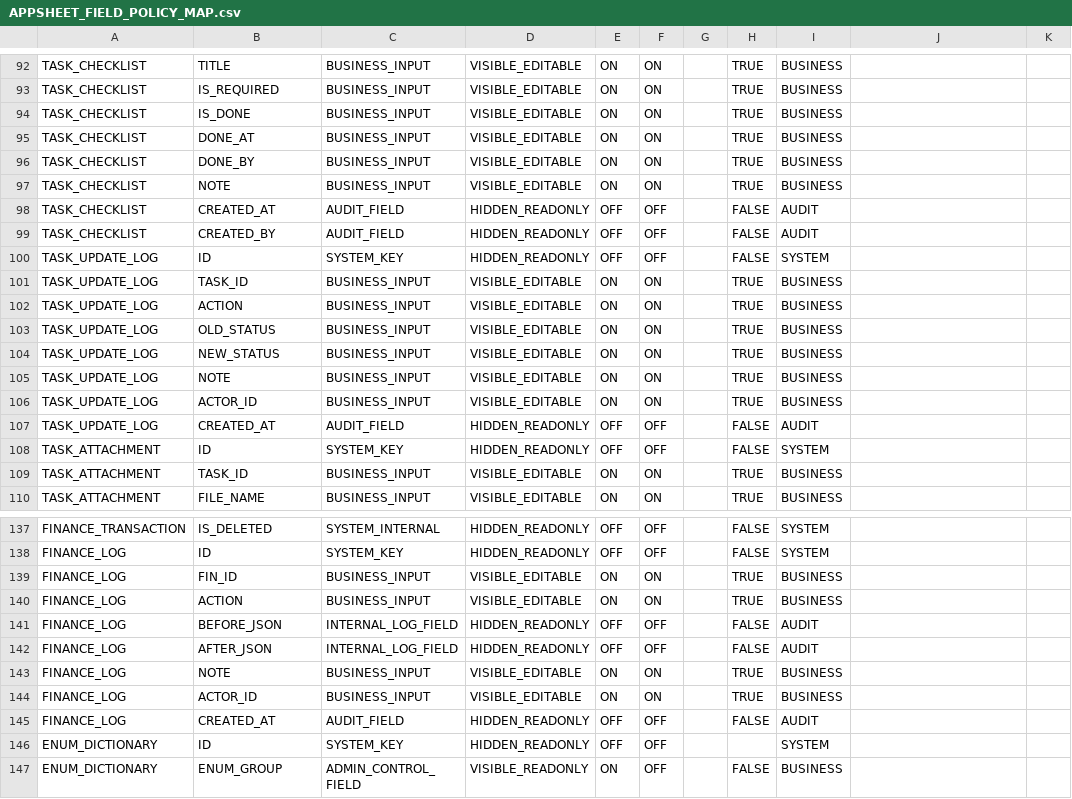
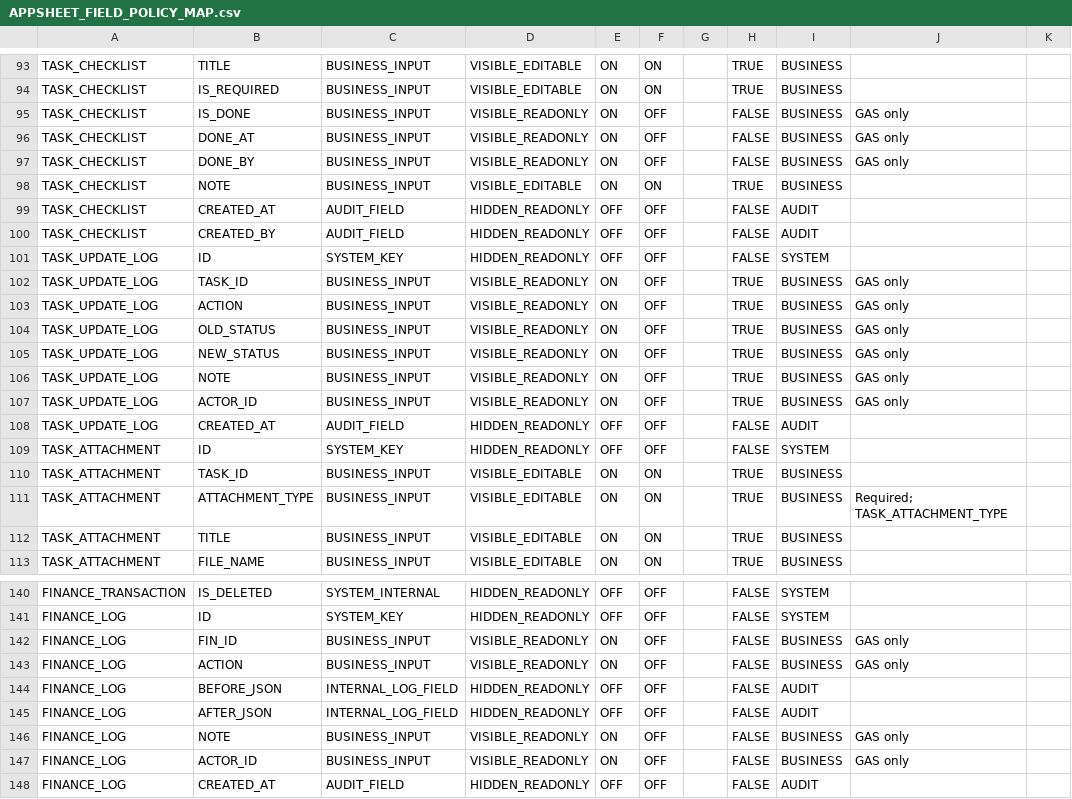
Before and after one commit to vinanissi/CBV_SSA_LAOCONG_PRO, a CSV file: 04_APPSHEET/APPSHEET_FIELD_POLICY_MAP.csv, drawn as a sheet; only a part is shown, gaps mark what is left out; the shorter side is filled out with more unchanged rows; the diff covers the shown part only.

```diff
--- a/04_APPSHEET/APPSHEET_FIELD_POLICY_MAP.csv
+++ b/04_APPSHEET/APPSHEET_FIELD_POLICY_MAP.csv
@@ -93,5 +94,5 @@ TASK_CHECKLIST,TITLE,BUSINESS_INPUT,VISIBLE_EDITABLE,ON,ON,,TRUE,BUSINESS,,
 TASK_CHECKLIST,IS_REQUIRED,BUSINESS_INPUT,VISIBLE_EDITABLE,ON,ON,,TRUE,BUSINESS,,
-TASK_CHECKLIST,IS_DONE,BUSINESS_INPUT,VISIBLE_EDITABLE,ON,ON,,TRUE,BUSINESS,,
-TASK_CHECKLIST,DONE_AT,BUSINESS_INPUT,VISIBLE_EDITABLE,ON,ON,,TRUE,BUSINESS,,
-TASK_CHECKLIST,DONE_BY,BUSINESS_INPUT,VISIBLE_EDITABLE,ON,ON,,TRUE,BUSINESS,,
+TASK_CHECKLIST,IS_DONE,BUSINESS_INPUT,VISIBLE_READONLY,ON,OFF,,FALSE,BUSINESS,GAS only,
+TASK_CHECKLIST,DONE_AT,BUSINESS_INPUT,VISIBLE_READONLY,ON,OFF,,FALSE,BUSINESS,GAS only,
+TASK_CHECKLIST,DONE_BY,BUSINESS_INPUT,VISIBLE_READONLY,ON,OFF,,FALSE,BUSINESS,GAS only,
 TASK_CHECKLIST,NOTE,BUSINESS_INPUT,VISIBLE_EDITABLE,ON,ON,,TRUE,BUSINESS,,
@@ -100,8 +101,8 @@ TASK_CHECKLIST,CREATED_BY,AUDIT_FIELD,HIDDEN_READONLY,OFF,OFF,,FALSE,AUDIT,,
 TASK_UPDATE_LOG,ID,SYSTEM_KEY,HIDDEN_READONLY,OFF,OFF,,FALSE,SYSTEM,,
-TASK_UPDATE_LOG,TASK_ID,BUSINESS_INPUT,VISIBLE_EDITABLE,ON,ON,,TRUE,BUSINESS,,
-TASK_UPDATE_LOG,ACTION,BUSINESS_INPUT,VISIBLE_EDITABLE,ON,ON,,TRUE,BUSINESS,,
-TASK_UPDATE_LOG,OLD_STATUS,BUSINESS_INPUT,VISIBLE_EDITABLE,ON,ON,,TRUE,BUSINESS,,
-TASK_UPDATE_LOG,NEW_STATUS,BUSINESS_INPUT,VISIBLE_EDITABLE,ON,ON,,TRUE,BUSINESS,,
-TASK_UPDATE_LOG,NOTE,BUSINESS_INPUT,VISIBLE_EDITABLE,ON,ON,,TRUE,BUSINESS,,
-TASK_UPDATE_LOG,ACTOR_ID,BUSINESS_INPUT,VISIBLE_EDITABLE,ON,ON,,TRUE,BUSINESS,,
+TASK_UPDATE_LOG,TASK_ID,BUSINESS_INPUT,VISIBLE_READONLY,ON,OFF,,TRUE,BUSINESS,GAS only,
+TASK_UPDATE_LOG,ACTION,BUSINESS_INPUT,VISIBLE_READONLY,ON,OFF,,TRUE,BUSINESS,GAS only,
+TASK_UPDATE_LOG,OLD_STATUS,BUSINESS_INPUT,VISIBLE_READONLY,ON,OFF,,TRUE,BUSINESS,GAS only,
+TASK_UPDATE_LOG,NEW_STATUS,BUSINESS_INPUT,VISIBLE_READONLY,ON,OFF,,TRUE,BUSINESS,GAS only,
+TASK_UPDATE_LOG,NOTE,BUSINESS_INPUT,VISIBLE_READONLY,ON,OFF,,TRUE,BUSINESS,GAS only,
+TASK_UPDATE_LOG,ACTOR_ID,BUSINESS_INPUT,VISIBLE_READONLY,ON,OFF,,TRUE,BUSINESS,GAS only,
 TASK_UPDATE_LOG,CREATED_AT,AUDIT_FIELD,HIDDEN_READONLY,OFF,OFF,,FALSE,AUDIT,,
@@ -109,2 +110,4 @@ TASK_ATTACHMENT,ID,SYSTEM_KEY,HIDDEN_READONLY,OFF,OFF,,FALSE,SYSTEM,,
 TASK_ATTACHMENT,TASK_ID,BUSINESS_INPUT,VISIBLE_EDITABLE,ON,ON,,TRUE,BUSINESS,,
+TASK_ATTACHMENT,ATTACHMENT_TYPE,BUSINESS_INPUT,VISIBLE_EDITABLE,ON,ON,,TRUE,BUSINESS,Required; TASK_ATTACHMENT_TYPE,
+TASK_ATTACHMENT,TITLE,BUSINESS_INPUT,VISIBLE_EDITABLE,ON,ON,,TRUE,BUSINESS,,
 TASK_ATTACHMENT,FILE_NAME,BUSINESS_INPUT,VISIBLE_EDITABLE,ON,ON,,TRUE,BUSINESS,,
@@ -138,8 +141,8 @@ FINANCE_TRANSACTION,IS_DELETED,SYSTEM_INTERNAL,HIDDEN_READONLY,OFF,OFF,,FALSE,SY
 FINANCE_LOG,ID,SYSTEM_KEY,HIDDEN_READONLY,OFF,OFF,,FALSE,SYSTEM,,
-FINANCE_LOG,FIN_ID,BUSINESS_INPUT,VISIBLE_EDITABLE,ON,ON,,TRUE,BUSINESS,,
-FINANCE_LOG,ACTION,BUSINESS_INPUT,VISIBLE_EDITABLE,ON,ON,,TRUE,BUSINESS,,
+FINANCE_LOG,FIN_ID,BUSINESS_INPUT,VISIBLE_READONLY,ON,OFF,,FALSE,BUSINESS,GAS only,
+FINANCE_LOG,ACTION,BUSINESS_INPUT,VISIBLE_READONLY,ON,OFF,,FALSE,BUSINESS,GAS only,
 FINANCE_LOG,BEFORE_JSON,INTERNAL_LOG_FIELD,HIDDEN_READONLY,OFF,OFF,,FALSE,AUDIT,,
 FINANCE_LOG,AFTER_JSON,INTERNAL_LOG_FIELD,HIDDEN_READONLY,OFF,OFF,,FALSE,AUDIT,,
-FINANCE_LOG,NOTE,BUSINESS_INPUT,VISIBLE_EDITABLE,ON,ON,,TRUE,BUSINESS,,
-FINANCE_LOG,ACTOR_ID,BUSINESS_INPUT,VISIBLE_EDITABLE,ON,ON,,TRUE,BUSINESS,,
+FINANCE_LOG,NOTE,BUSINESS_INPUT,VISIBLE_READONLY,ON,OFF,,FALSE,BUSINESS,GAS only,
+FINANCE_LOG,ACTOR_ID,BUSINESS_INPUT,VISIBLE_READONLY,ON,OFF,,FALSE,BUSINESS,GAS only,
 FINANCE_LOG,CREATED_AT,AUDIT_FIELD,HIDDEN_READONLY,OFF,OFF,,FALSE,AUDIT,,
```
Also changed, not shown: 1 added row and 34 edited cells elsewhere in this file, 06_DATABASE/_generated_schema/TASK_MAIN.csv, 30 other files.
